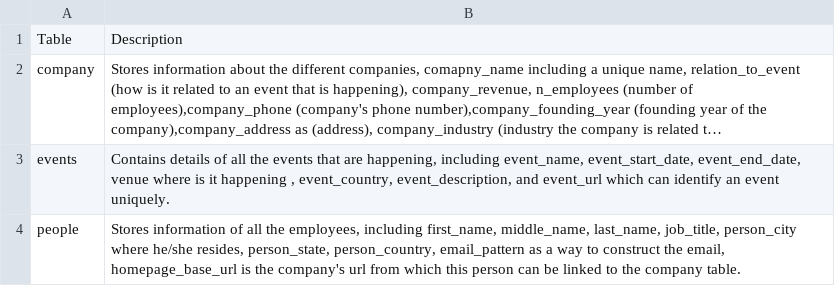
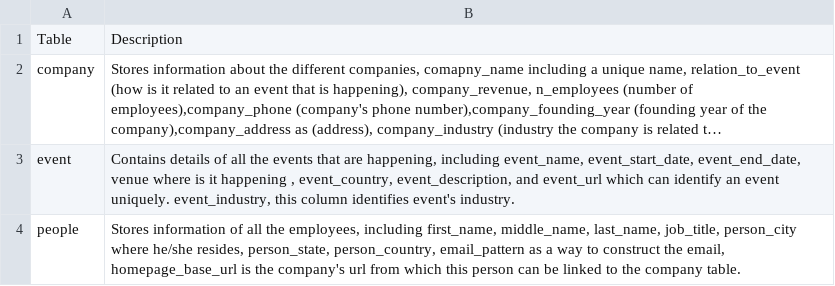
Before and after one commit to AyRawat/byte-genie-server, a CSV file: data/table_description.csv, drawn as a sheet; long unchanged cells end in …; the diff names each change by its address in the sheet, - before the commit and + after, or states it on an @@ line.

```diff
--- a/data/table_description.csv
+++ b/data/table_description.csv
-A3: events
+A3: event
-B3: …event uniquely.
+B3: …event uniquely. event_industry, this column identifies event's industry.
```
Also changed, not shown: 30 other files.
